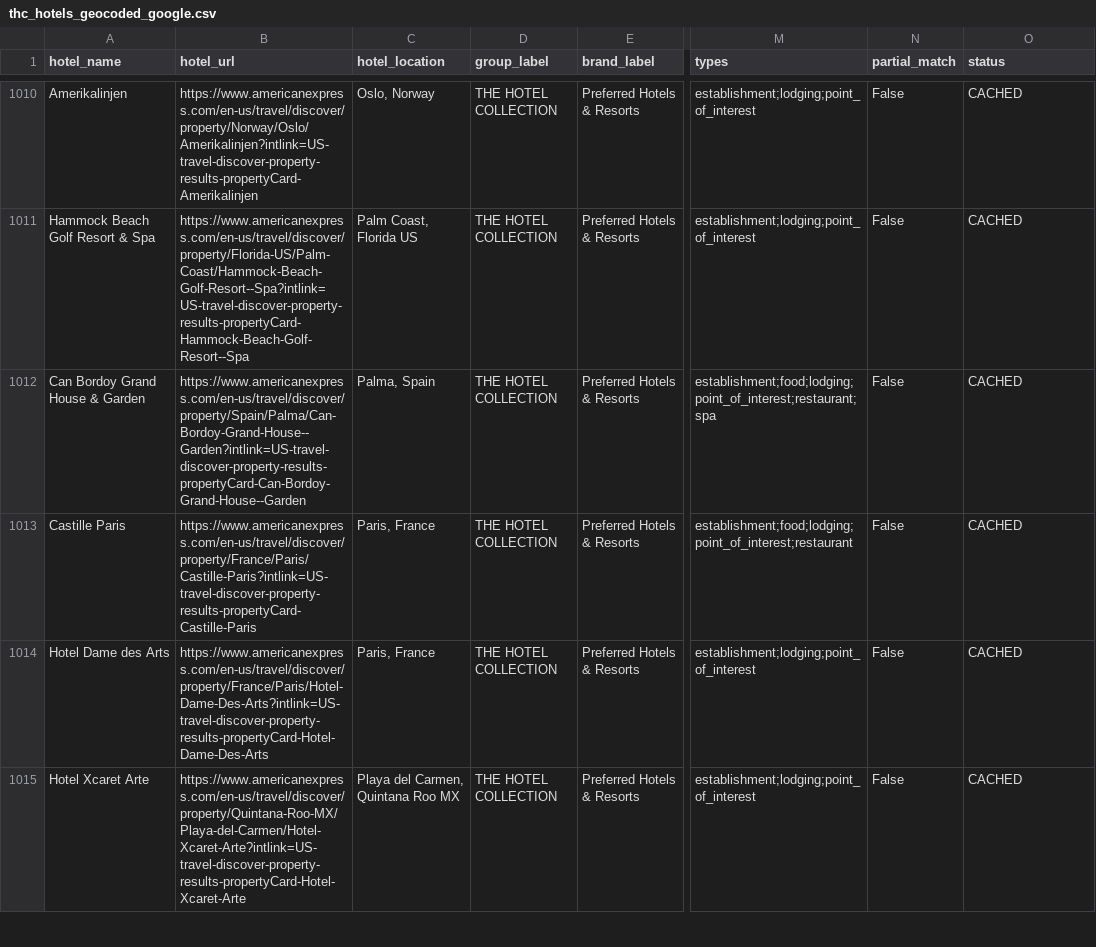
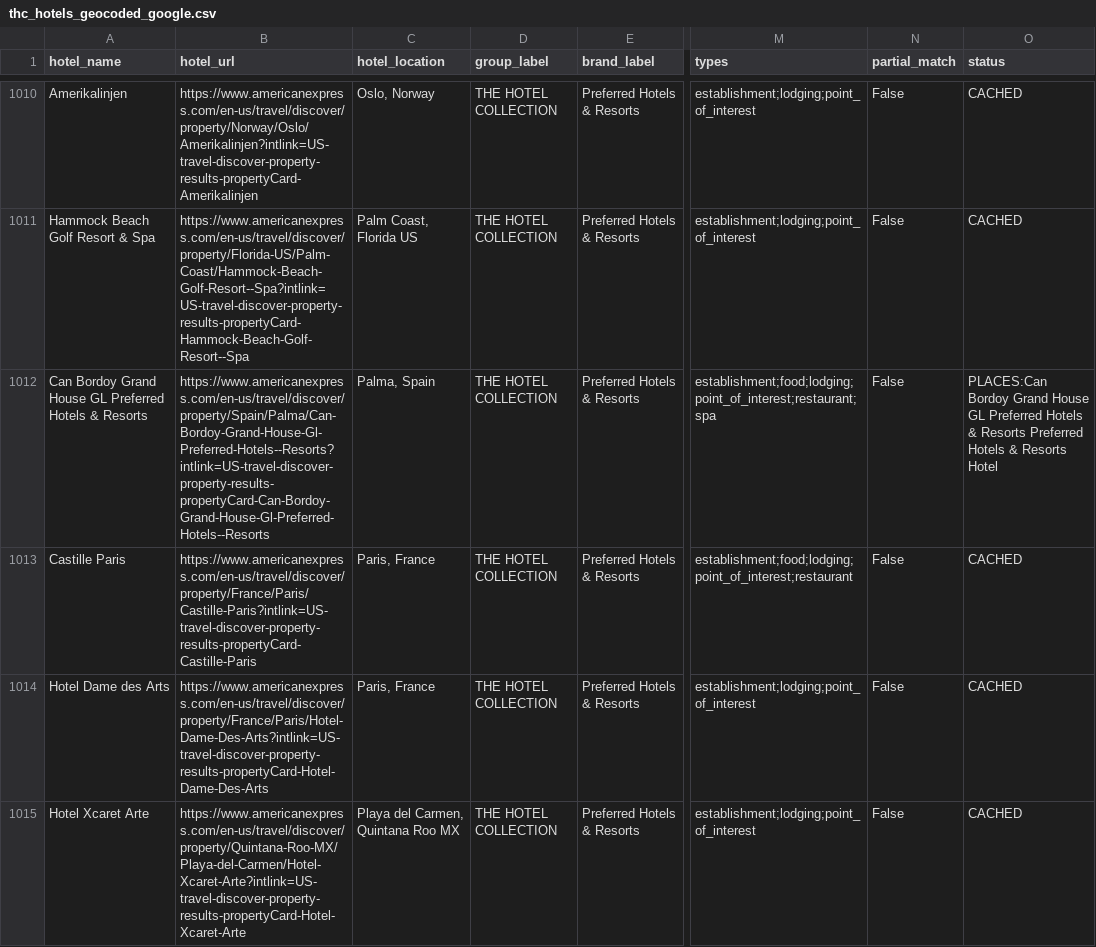
Before and after one commit to ZhengQ2/amex-hotel-credits, a CSV file: cache/thc_hotels_geocoded_google.csv, drawn as a sheet; only a part is shown, gaps mark what is left out; the diff names each change by its address in the sheet, - before the commit and + after, or states it on an @@ line.

```diff
--- a/cache/thc_hotels_geocoded_google.csv
+++ b/cache/thc_hotels_geocoded_google.csv
-A1012 (hotel_name): Can Bordoy Grand House & Garden
+A1012 (hotel_name): Can Bordoy Grand House GL Preferred Hotels & Resorts
-B1012 (hotel_url): https://www.americanexpress.com/en-us/travel/discover/property/Spain/Palma/Can-Bordoy-Grand-House--Garden?intlink=US-travel-discover-property-results-propertyCard-Can-Bordoy-Grand-House--Garden
+B1012 (hotel_url): https://www.americanexpress.com/en-us/travel/discover/property/Spain/Palma/Can-Bordoy-Grand-House-Gl-Preferred-Hotels--Resorts?intlink=US-travel-discover-property-results-propertyCard-Can-Bordoy-Grand-House-Gl-Preferred-Hotels--Resorts
-O1012 (status): CACHED
+O1012 (status): PLACES:Can Bordoy Grand House GL Preferred Hotels & Resorts Preferred Hotels & Resorts Hotel
```
Also changed, not shown: cache/fhr_hotels_geocoded_google.csv, 1 other file.
